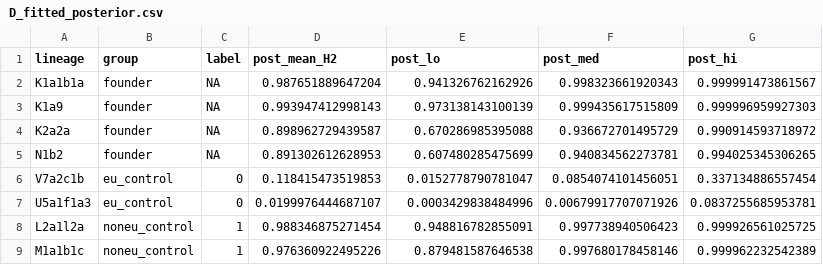
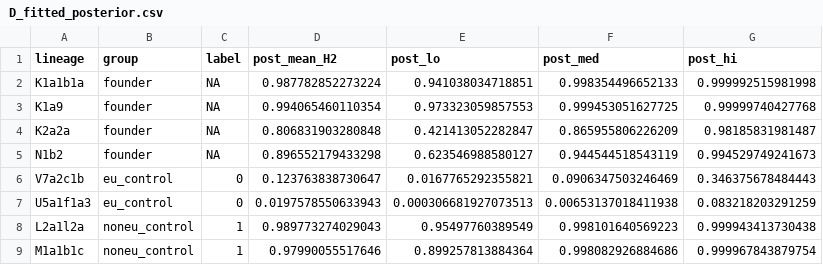
Before and after one commit to geneticspaper/geneticspaper, a CSV file: outputs/tables/D_fitted_posterior.csv, drawn as a sheet; only a part is shown; the diff covers the shown part only.

```diff
--- a/outputs/tables/D_fitted_posterior.csv
+++ b/outputs/tables/D_fitted_posterior.csv
@@ -1,9 +1,9 @@
 "lineage","group","label","post_mean_H2","post_lo","post_med","post_hi"
-"K1a1b1a","founder",NA,0.987651889647204,0.941326762162926,0.998323661920343,0.999991473861567
-"K1a9","founder",NA,0.993947412998143,0.973138143100139,0.999435617515809,0.999996959927303
-"K2a2a","founder",NA,0.898962729439587,0.670286985395088,0.936672701495729,0.990914593718972
-"N1b2","founder",NA,0.891302612628953,0.607480285475699,0.940834562273781,0.994025345306265
-"V7a2c1b","eu_control",0,0.118415473519853,0.0152778790781047,0.0854074101456051,0.337134886557454
-"U5a1f1a3","eu_control",0,0.0199976444687107,0.0003429838484996,0.00679917707071926,0.0837255685953781
-"L2a1l2a","noneu_control",1,0.988346875271454,0.948816782855091,0.997738940506423,0.999926561025725
-"M1a1b1c","noneu_control",1,0.976360922495226,0.879481587646538,0.997680178458146,0.999962232542389
+"K1a1b1a","founder",NA,0.987782852273224,0.941038034718851,0.998354496652133,0.999992515981998
+"K1a9","founder",NA,0.994065460110354,0.973323059857553,0.999453051627725,0.99999740427768
+"K2a2a","founder",NA,0.806831903280848,0.421413052282847,0.865955806226209,0.98185831981487
+"N1b2","founder",NA,0.896552179433298,0.623546988580127,0.944544518543119,0.994529749241673
+"V7a2c1b","eu_control",0,0.123763838730647,0.0167765292355821,0.0906347503246469,0.346375678484443
+"U5a1f1a3","eu_control",0,0.0197578550633943,0.000306681927073513,0.00653137018411938,0.083218203291259
+"L2a1l2a","noneu_control",1,0.989773274029043,0.95497760389549,0.998101640569223,0.999943413730438
+"M1a1b1c","noneu_control",1,0.97990055517646,0.899257813884364,0.998082926884686,0.999967843879754
```
Also changed, not shown: 76 edited cells elsewhere in this file, outputs/tables/D_bayes_coefficients.csv, outputs/tables/D_fitted_coefficients.csv, 20 other files.
